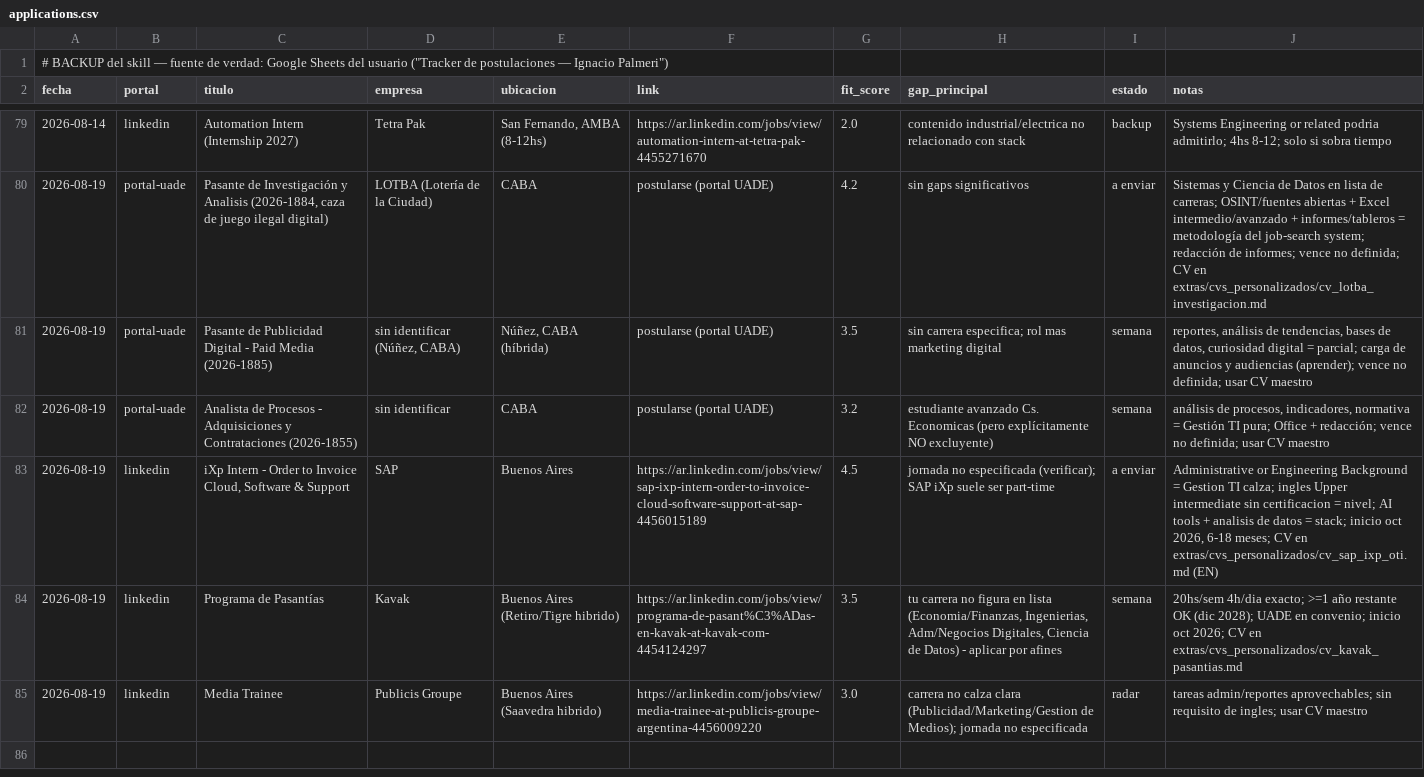
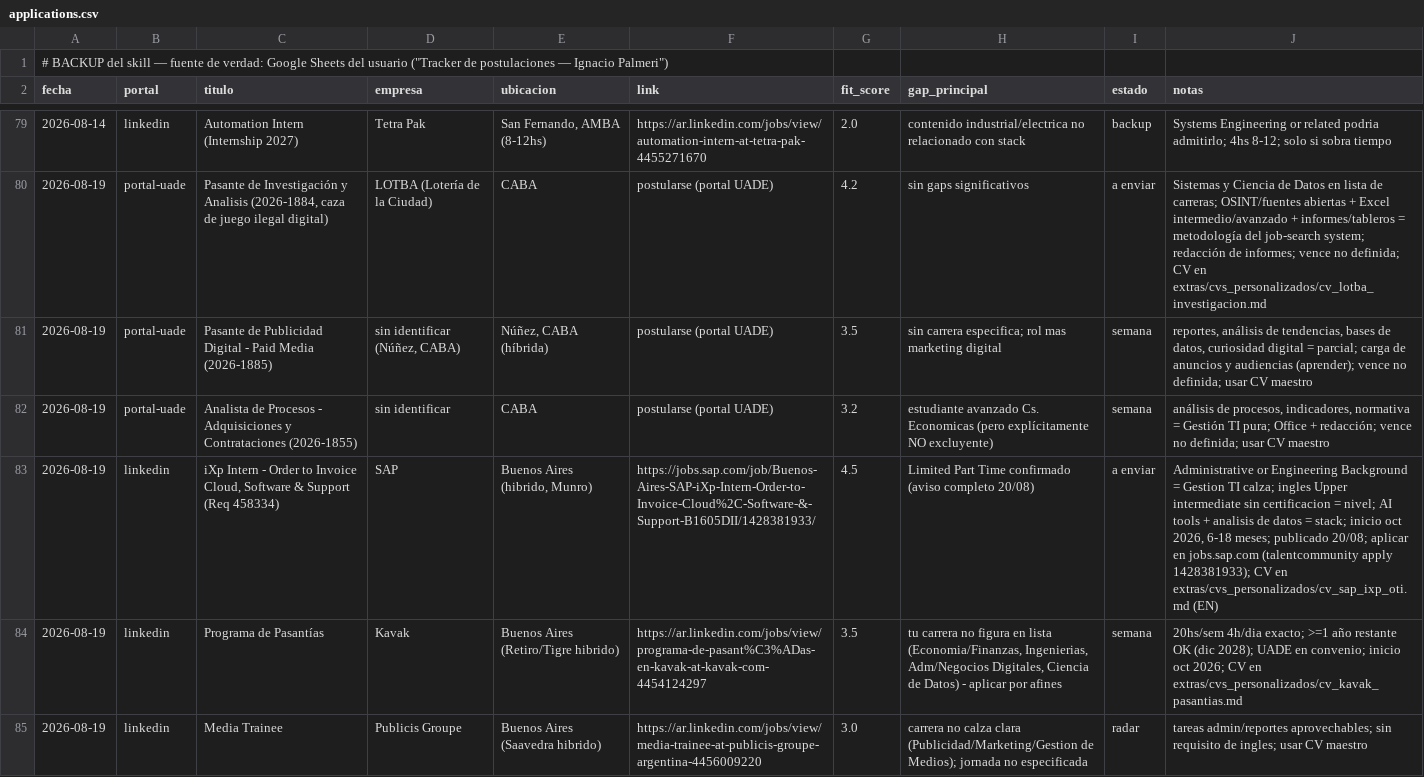
Before and after one commit to nachopalmeri/job-search, a CSV file: tracker/applications.csv, drawn as a sheet; only a part is shown, gaps mark what is left out; the diff names each change by its address in the sheet, - before the commit and + after, or states it on an @@ line.

Commit message:
fix: SAP iXp - confirmado Limited Part Time + requisition 458334 + link directo jobs.sap.com

```diff
--- a/tracker/applications.csv
+++ b/tracker/applications.csv
-C83 (titulo): …& Support
+C83 (titulo): …& Support (Req 458334)
-E83 (ubicacion): Buenos Aires
+E83 (ubicacion): Buenos Aires (hibrido, Munro)
-F83 (link): https://ar.linkedin.com/jobs/view/sap-ixp-intern-order-to-invoice-cloud-software-support-at-sap-4456015189
+F83 (link): https://jobs.sap.com/job/Buenos-Aires-SAP-iXp-Intern-Order-to-Invoice-Cloud%2C-Software-&-Support-B1605DII/1428381933/
-H83 (gap_principal): jornada no especificada (verificar); SAP iXp suele ser part-time
+H83 (gap_principal): Limited Part Time confirmado (aviso completo 20/08)
-J83 (notas): …6-18 meses; CV en…
+J83 (notas): …6-18 meses; publicado 20/08; aplicar en jobs.sap.com (talentcommunity apply 1428381933); CV en…
```
